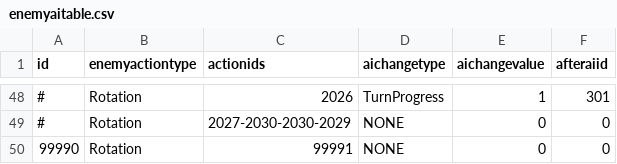
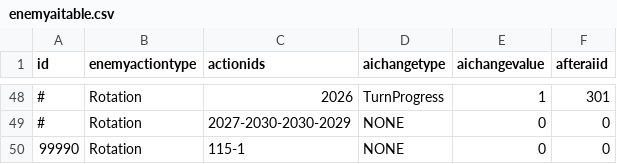
Before and after one commit to yamashita8655/STSLike, a CSV file: Assets/Resources/Csv/enemyaitable.csv, drawn as a sheet; only a part is shown, gaps mark what is left out.

```diff
--- a/Assets/Resources/Csv/enemyaitable.csv
+++ b/Assets/Resources/Csv/enemyaitable.csv
@@ -49,2 +49,2 @@ id,enemyactiontype,actionids,aichangetype,aichangevalue,afteraiid
 #,Rotation,2027-2030-2030-2029,NONE,0,0
-99990,Rotation,99991,NONE,0,0
+99990,Rotation,115-1,NONE,0,0
```
Also changed, not shown: Assets/Resources/Csv/actiontable2.csv, Assets/Resources/Csv/enemylottable.csv, 10 other files.
